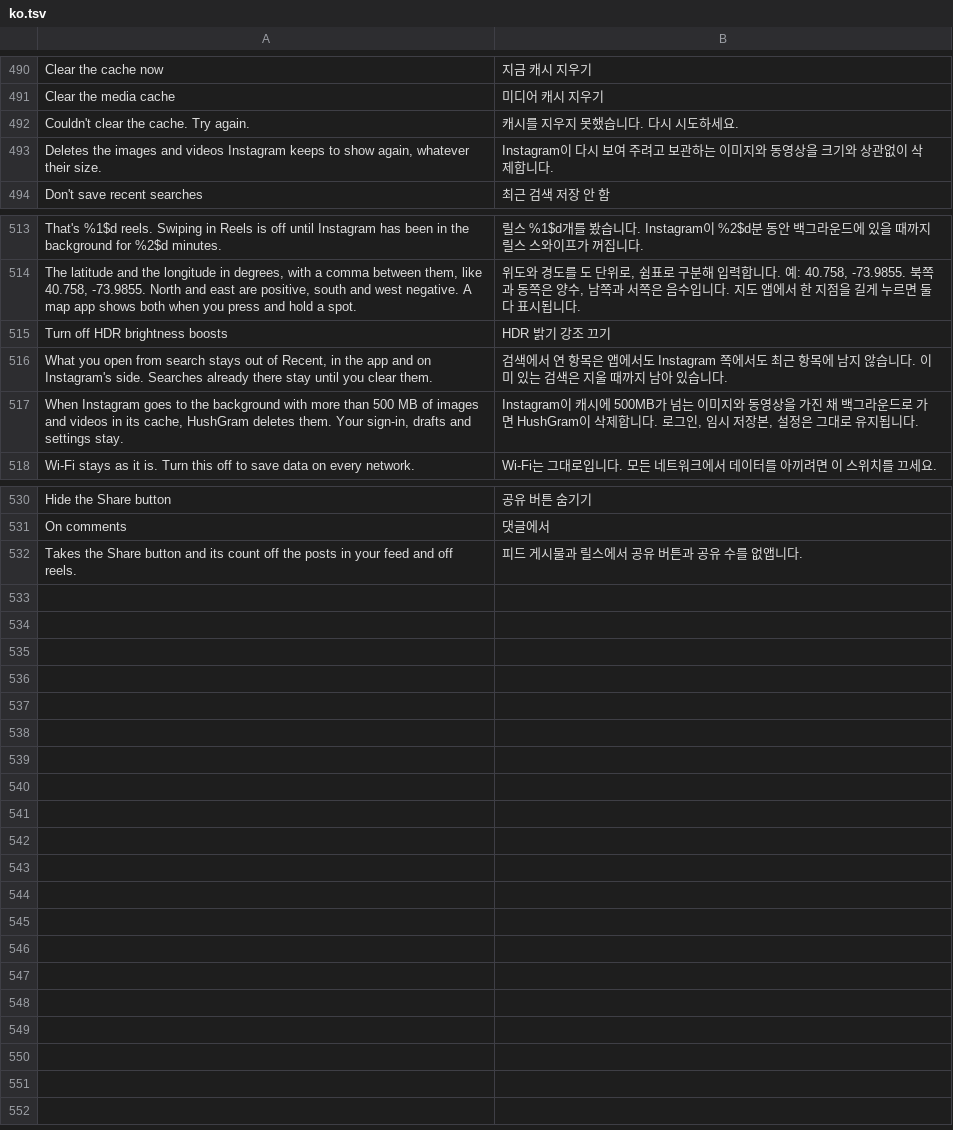
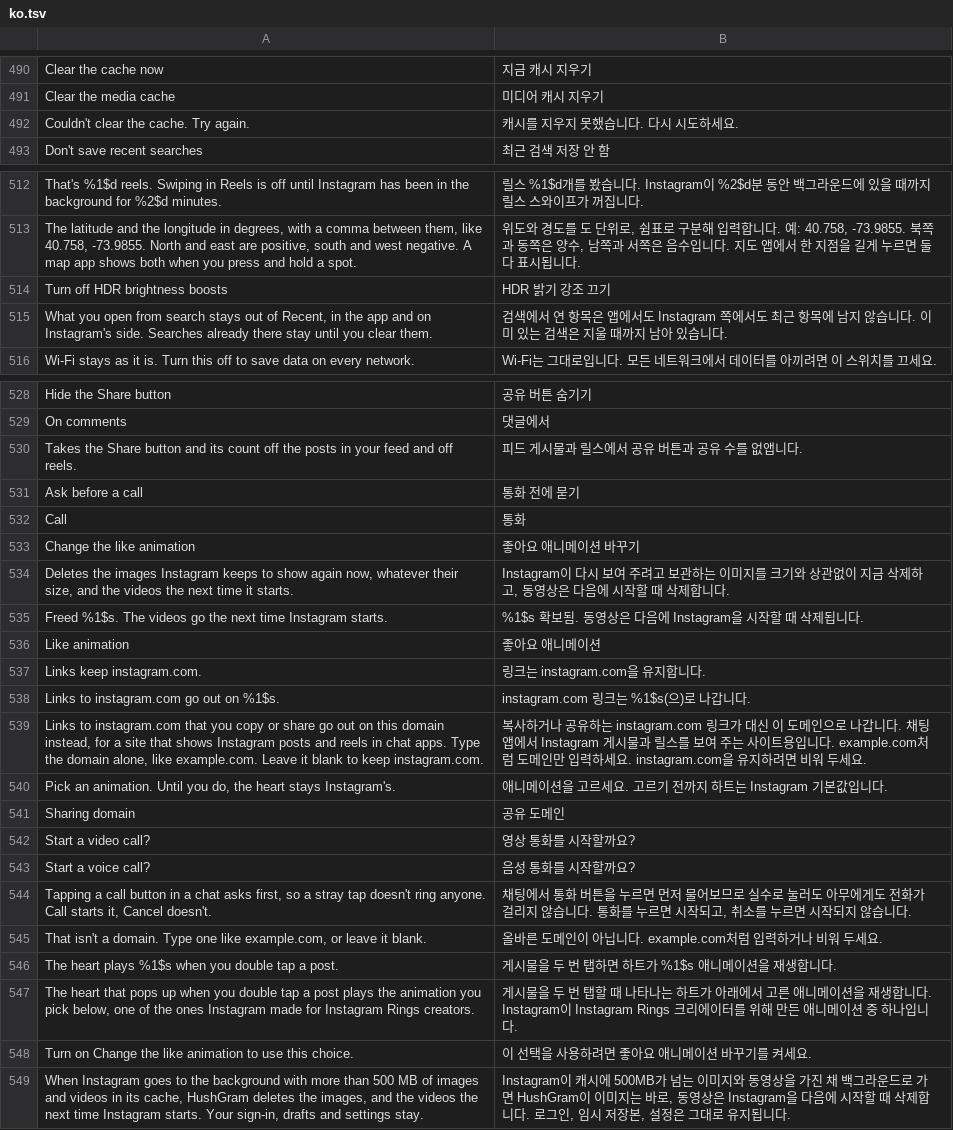
Before and after one commit to Chazy12/HushGram, a TSV file: extensions/shared/library/src/main/l10n/ko.tsv, drawn as a sheet; only a part is shown, gaps mark what is left out.

Commit message:
chore(l10n): translate Ask before a call, like animation, sharing domain and the cache's new wording

```diff
--- a/extensions/shared/library/src/main/l10n/ko.tsv
+++ b/extensions/shared/library/src/main/l10n/ko.tsv
@@ -492,3 +492,2 @@ Clear the media cache	미디어 캐시 지우기
 Couldn't clear the cache. Try again.	캐시를 지우지 못했습니다. 다시 시도하세요.
-Deletes the images and videos Instagram keeps to show again, whatever their size.	Instagram이 다시 보여 주려고 보관하는 이미지와 동영상을 크기와 상관없이 삭제합니다.
 Don't save recent searches	최근 검색 저장 안 함
@@ -516,3 +515,2 @@ Turn off HDR brightness boosts	HDR 밝기 강조 끄기
 What you open from search stays out of Recent, in the app and on Instagram's side. Searches already there stay until you clear them.	검색에서 연 항목은 앱에서도 Instagram 쪽에서도 최근 항목에 남지 않습니다. 이미 있는 검색은 지울 때까지 남아 있습니다.
-When Instagram goes to the background with more than 500 MB of images and videos in its cache, HushGram deletes them. Your sign-in, drafts and settings stay.	Instagram이 캐시에 500MB가 넘는 이미지와 동영상을 가진 채 백그라운드로 가면 HushGram이 삭제합니다. 로그인, 임시 저장본, 설정은 그대로 유지됩니다.
 Wi-Fi stays as it is. Turn this off to save data on every network.	Wi-Fi는 그대로입니다. 모든 네트워크에서 데이터를 아끼려면 이 스위치를 끄세요.
@@ -532 +530,20 @@ On comments	댓글에서
 Takes the Share button and its count off the posts in your feed and off reels.	피드 게시물과 릴스에서 공유 버튼과 공유 수를 없앱니다.
+Ask before a call	통화 전에 묻기
+Call	통화
+Change the like animation	좋아요 애니메이션 바꾸기
+Deletes the images Instagram keeps to show again now, whatever their size, and the videos the next time it starts.	Instagram이 다시 보여 주려고 보관하는 이미지를 크기와 상관없이 지금 삭제하고, 동영상은 다음에 시작할 때 삭제합니다.
+Freed %1$s. The videos go the next time Instagram starts.	%1$s 확보됨. 동영상은 다음에 Instagram을 시작할 때 삭제됩니다.
+Like animation	좋아요 애니메이션
+Links keep instagram.com.	링크는 instagram.com을 유지합니다.
+Links to instagram.com go out on %1$s.	instagram.com 링크는 %1$s(으)로 나갑니다.
+Links to instagram.com that you copy or share go out on this domain instead, for a site that shows Instagram posts and reels in chat apps. Type the domain alone, like example.com. Leave it blank to keep instagram.com.	복사하거나 공유하는 instagram.com 링크가 대신 이 도메인으로 나갑니다. 채팅 앱에서 Instagram 게시물과 릴스를 보여 주는 사이트용입니다. example.com처럼 도메인만 입력하세요. instagram.com을 유지하려면 비워 두세요.
+Pick an animation. Until you do, the heart stays Instagram's.	애니메이션을 고르세요. 고르기 전까지 하트는 Instagram 기본값입니다.
+Sharing domain	공유 도메인
+Start a video call?	영상 통화를 시작할까요?
+Start a voice call?	음성 통화를 시작할까요?
+Tapping a call button in a chat asks first, so a stray tap doesn't ring anyone. Call starts it, Cancel doesn't.	채팅에서 통화 버튼을 누르면 먼저 물어보므로 실수로 눌러도 아무에게도 전화가 걸리지 않습니다. 통화를 누르면 시작되고, 취소를 누르면 시작되지 않습니다.
+That isn't a domain. Type one like example.com, or leave it blank.	올바른 도메인이 아닙니다. example.com처럼 입력하거나 비워 두세요.
+The heart plays %1$s when you double tap a post.	게시물을 두 번 탭하면 하트가 %1$s 애니메이션을 재생합니다.
+The heart that pops up when you double tap a post plays the animation you pick below, one of the ones Instagram made for Instagram Rings creators.	게시물을 두 번 탭할 때 나타나는 하트가 아래에서 고른 애니메이션을 재생합니다. Instagram이 Instagram Rings 크리에이터를 위해 만든 애니메이션 중 하나입니다.
+Turn on Change the like animation to use this choice.	이 선택을 사용하려면 좋아요 애니메이션 바꾸기를 켜세요.
+When Instagram goes to the background with more than 500 MB of images and videos in its cache, HushGram deletes the images, and the videos the next time Instagram starts. Your sign-in, drafts and settings stay.	Instagram이 캐시에 500MB가 넘는 이미지와 동영상을 가진 채 백그라운드로 가면 HushGram이 이미지는 바로, 동영상은 Instagram을 다음에 시작할 때 삭제합니다. 로그인, 임시 저장본, 설정은 그대로 유지됩니다.
```
Also changed, not shown: extensions/shared/library/src/main/l10n/de.tsv, extensions/shared/library/src/main/l10n/es.tsv, 4 other files.
